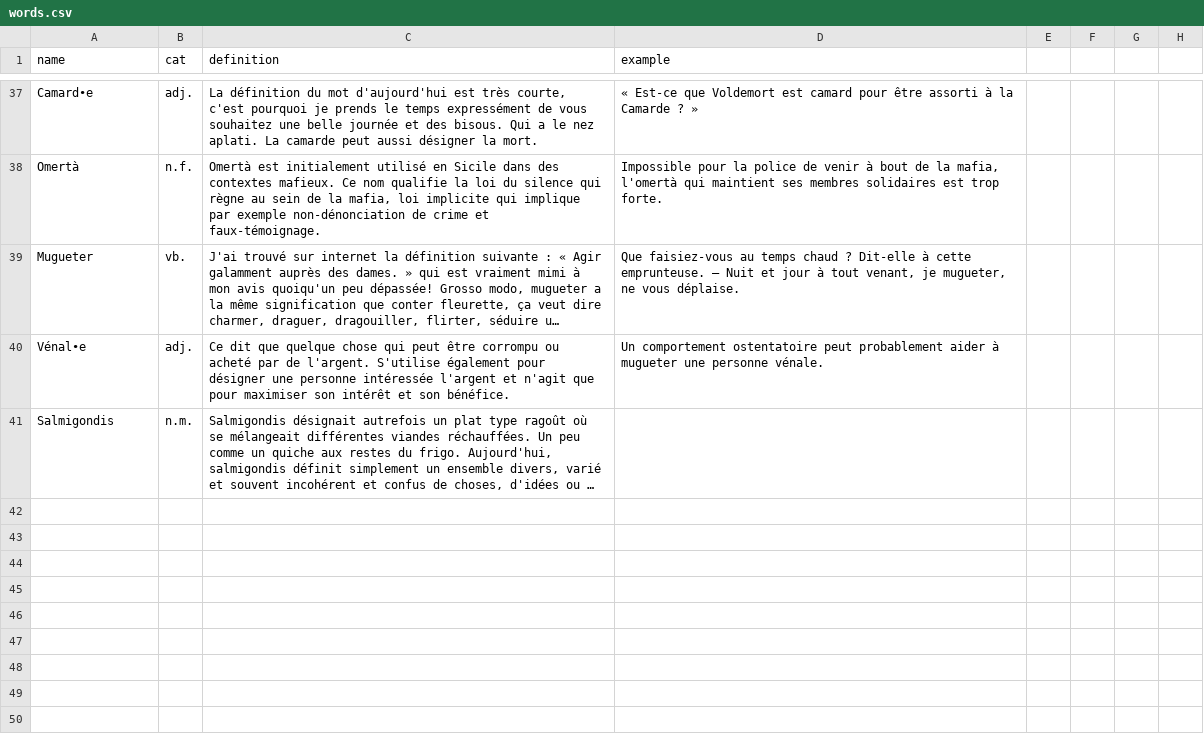
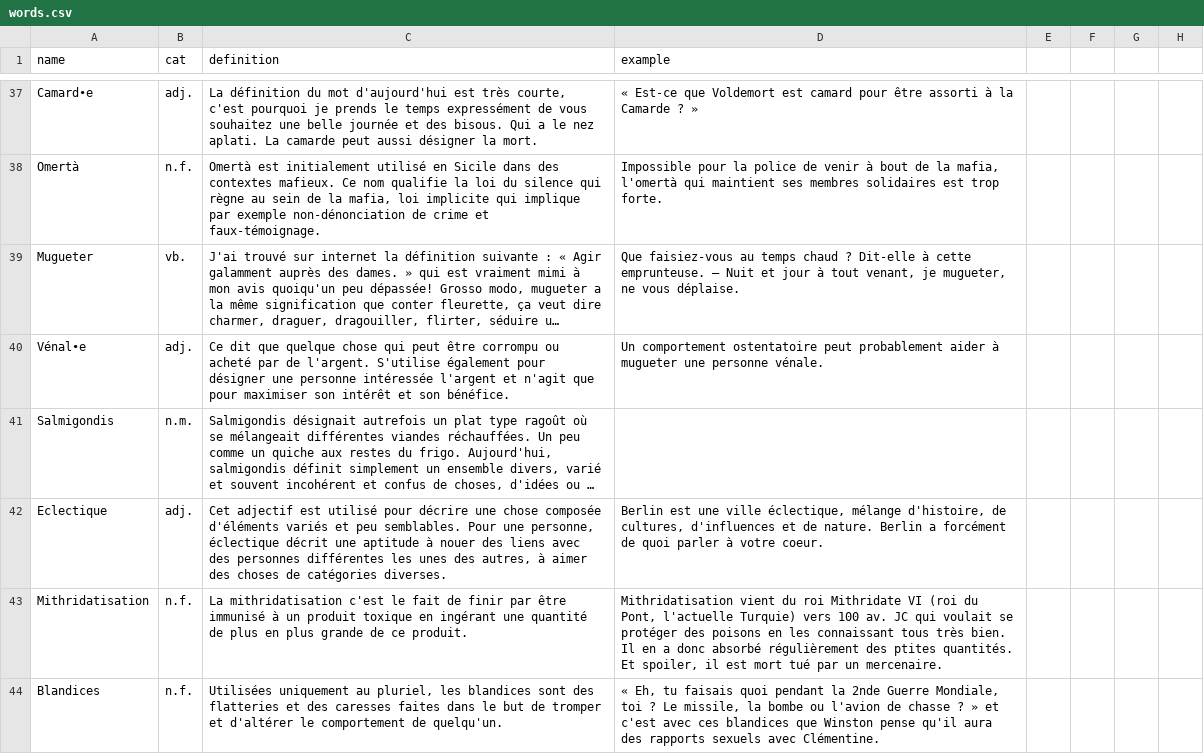
Before and after one commit to Thorgrue/loquacious, a CSV file: words.csv, drawn as a sheet; only a part is shown, gaps mark what is left out; long unchanged cells end in …; the diff covers the shown part only; the diff names each change by its address in the sheet, - before the commit and + after, or states it on an @@ line.

Commit message:
+4

```diff
--- a/words.csv
+++ b/words.csv
+row 42: Eclectique | adj. | Cet adjectif est utilisé pour décrire une chose composée d'éléments variés et peu semblables. Pour une personne, éclectique décrit une aptitude à nouer des liens avec des personnes différentes les unes des autres, à aimer des choses de catégories diverses. | Berlin est une ville éclectique, mélange d'histoire, de cultures, d'influences et de nature. Berlin a forcément de quoi parler à votre coeur.
+row 43: Mithridatisation | n.f. | La mithridatisation c'est le fait de finir par être immunisé à un produit toxique en ingérant une quantité de plus en plus grande de ce produit. | Mithridatisation vient du roi Mithridate VI (roi du Pont, l'actuelle Turquie) vers 100 av. JC qui voulait se protéger des poisons en les connaissant tous très bien. Il en a donc absorbé régulièrement des ptites quantités. Et spoiler, il est mort tué par un mercenaire.
+row 44: Blandices | n.f. | Utilisées uniquement au pluriel, les blandices sont des flatteries et des caresses faites dans le but de tromper et d'altérer le comportement de quelqu'un. | « Eh, tu faisais quoi pendant la 2nde Guerre Mondiale, toi ? Le missile, la bombe ou l'avion de chasse ? » et c'est avec ces blandices que Winston pense qu'il aura des rapports sexuels avec Clémentine.
```
Also changed, not shown: 7 added rows elsewhere in this file.
